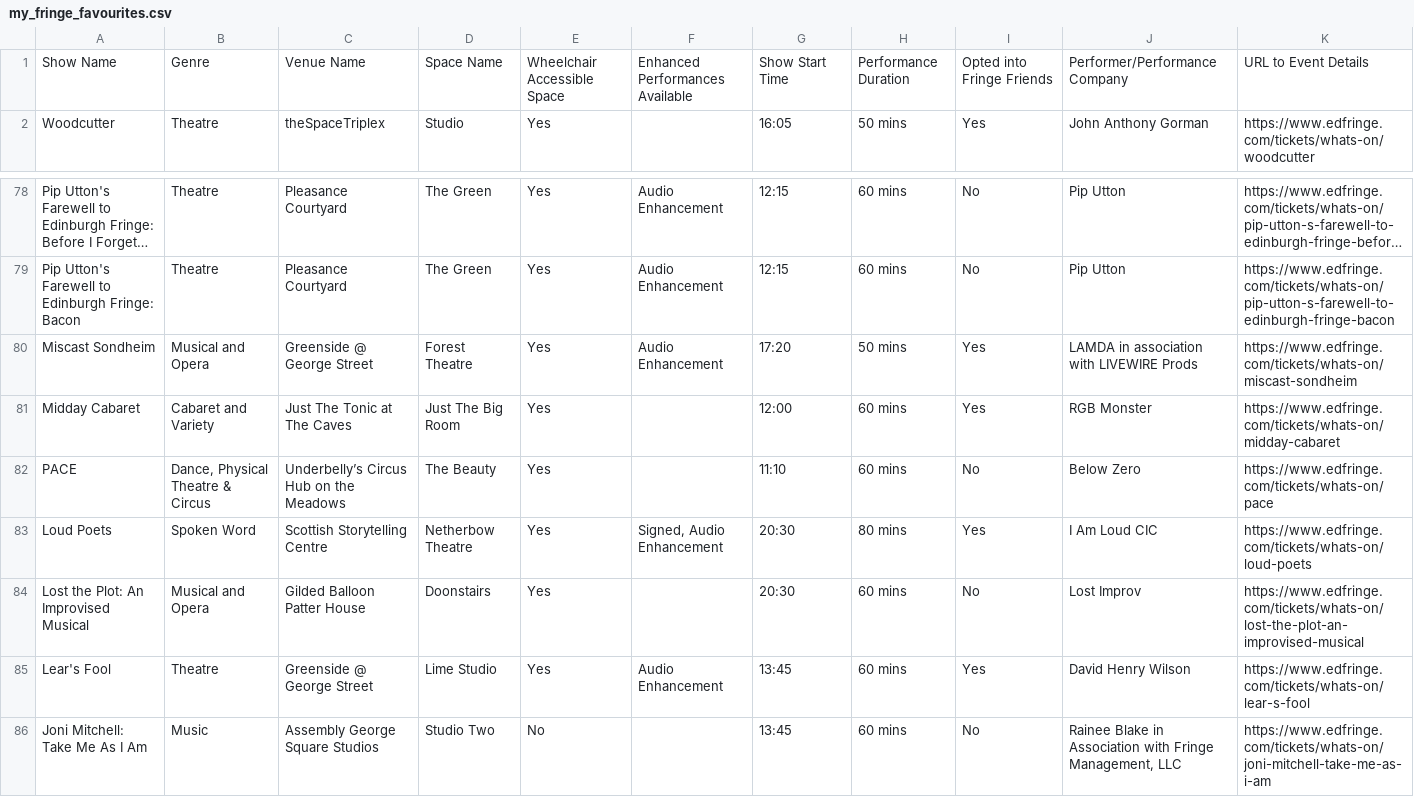
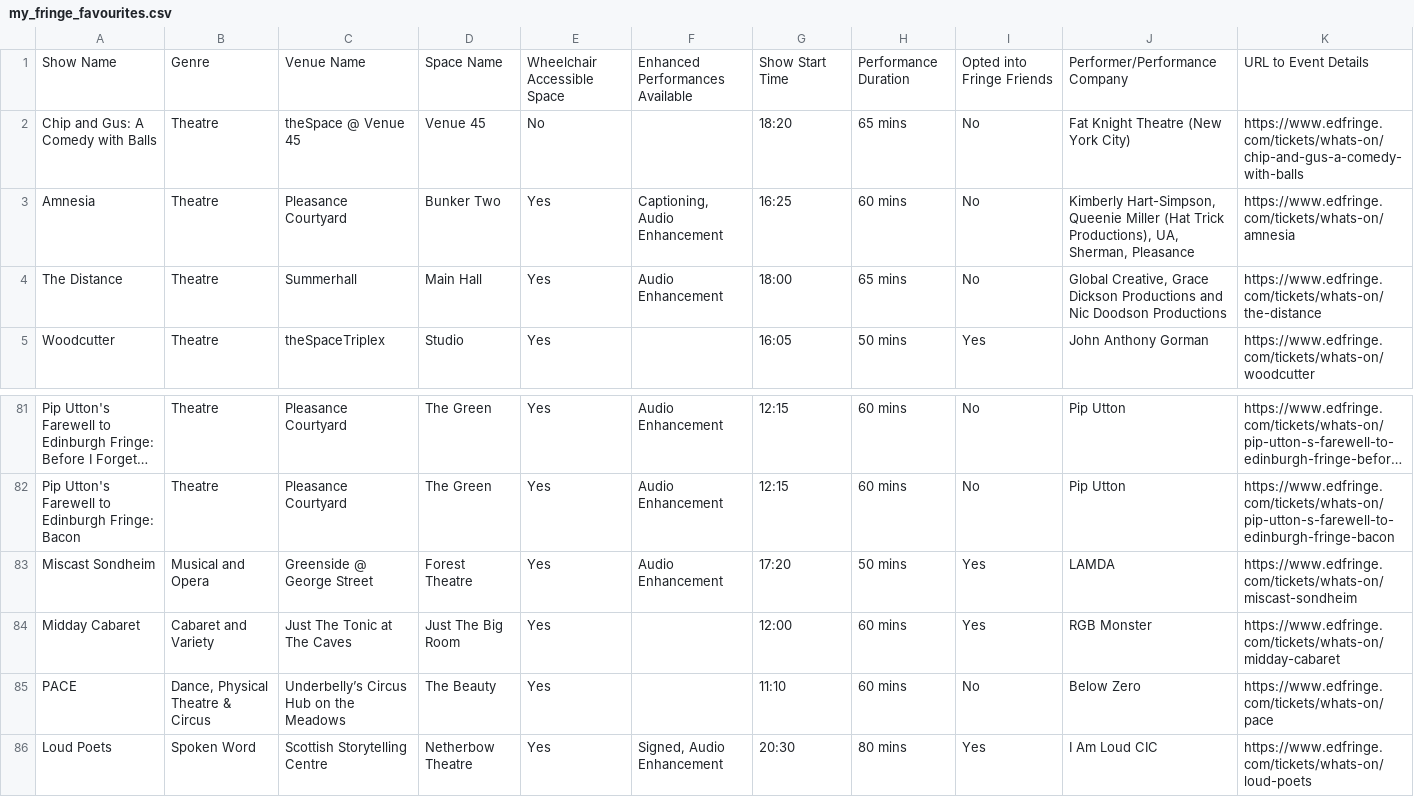
Before and after one commit to richardl62/fringe-favourites, a CSV file: public/my_fringe_favourites.csv, drawn as a sheet; only a part is shown, gaps mark what is left out; the shorter side is filled out with more unchanged rows; long unchanged cells end in …; addresses are those after the commit; the diff names each change by its address in the sheet, - before the commit and + after, or states it on an @@ line.

```diff
--- a/public/my_fringe_favourites.csv
+++ b/public/my_fringe_favourites.csv
+row 2: Chip and Gus: A Comedy with Balls | Theatre | theSpace @ Venue 45 | Venue 45 | No |  | 18:20 | 65 mins | No | Fat Knight Theatre (New York City) | https://www.edfringe.com/tickets/whats-on/chip-and-gus-a-comedy-with-balls
+row 3: Amnesia | Theatre | Pleasance Courtyard | Bunker Two | Yes | Captioning, Audio Enhancement | 16:25 | 60 mins | No | Kimberly Hart-Simpson, Queenie Miller (Hat Trick Productions), UA, Sherman, Pleasance | https://www.edfringe.com/tickets/whats-on/amnesia
+row 4: The Distance | Theatre | Summerhall | Main Hall | Yes | Audio Enhancement | 18:00 | 65 mins | No | Global Creative, Grace Dickson Productions and Nic Doodson Productions | https://www.edfringe.com/tickets/whats-on/the-distance
-J83: LAMDA in association with LIVEWIRE Prods
+J83: LAMDA
```
Also changed, not shown: 1 other file.
